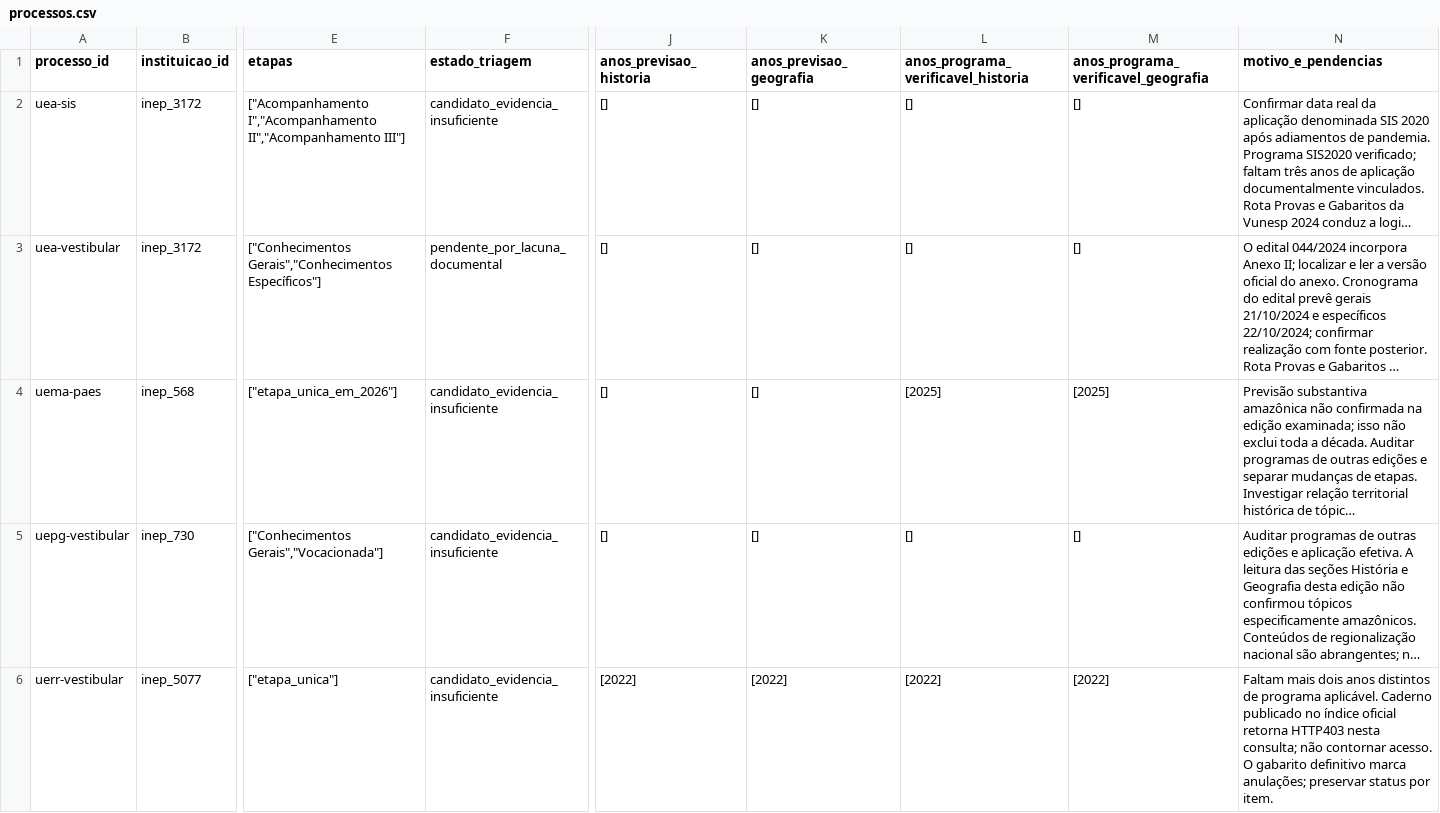
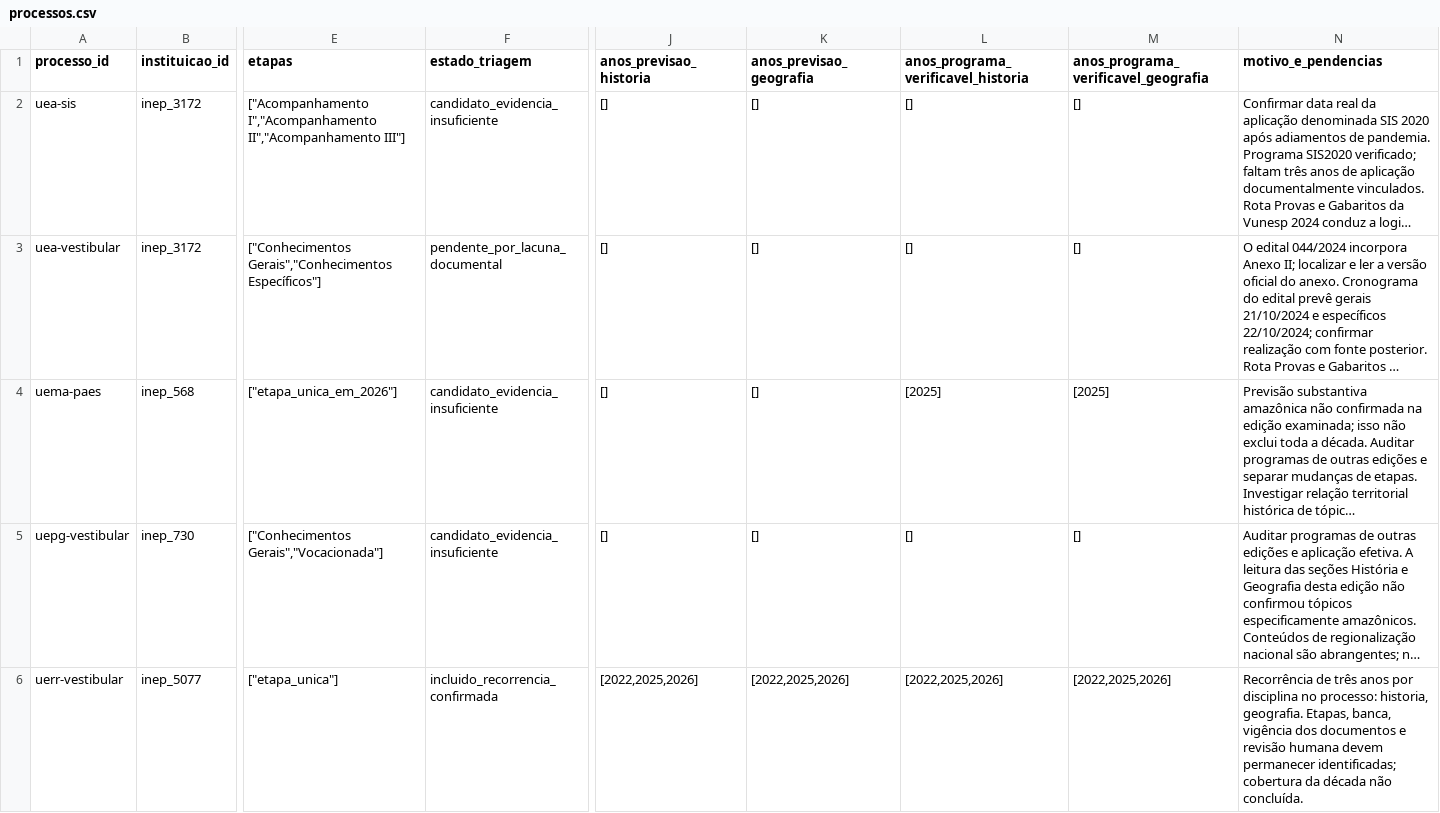
Before and after one commit to mh131105/amazonia-nos-vestibulares, a CSV file: data/registry/processos.csv, drawn as a sheet; only a part is shown, gaps mark what is left out; long unchanged cells end in …; the diff covers the shown part only; the diff names each change by its address in the sheet, - before the commit and + after, or states it on an @@ line.

```diff
--- a/data/registry/processos.csv
+++ b/data/registry/processos.csv
-F6 (estado_triagem): candidato_evidencia_insuficiente
+F6 (estado_triagem): incluido_recorrencia_confirmada
-J6 (anos_previsao_historia): [2022]
+J6 (anos_previsao_historia): [2022,2025,2026]
-K6 (anos_previsao_geografia): [2022]
+K6 (anos_previsao_geografia): [2022,2025,2026]
-L6: [2022]
+L6: [2022,2025,2026]
-M6: [2022]
+M6: [2022,2025,2026]
-N6 (motivo_e_pendencias): Faltam mais dois anos distintos de programa aplicável. Caderno publicado no índice oficial retorna HTTP403 nesta consulta; não contornar acesso. O gabarito definitivo marca anulações; preservar status por item.
+N6 (motivo_e_pendencias): Recorrência de três anos por disciplina no processo: historia, geografia. Etapas, banca, vigência dos documentos e revisão humana devem permanecer identificadas; cobertura da década não concluída.
```
Also changed, not shown: 5 edited cells elsewhere in this file, data/registry/cobertura-anual.csv, 52 other files.
